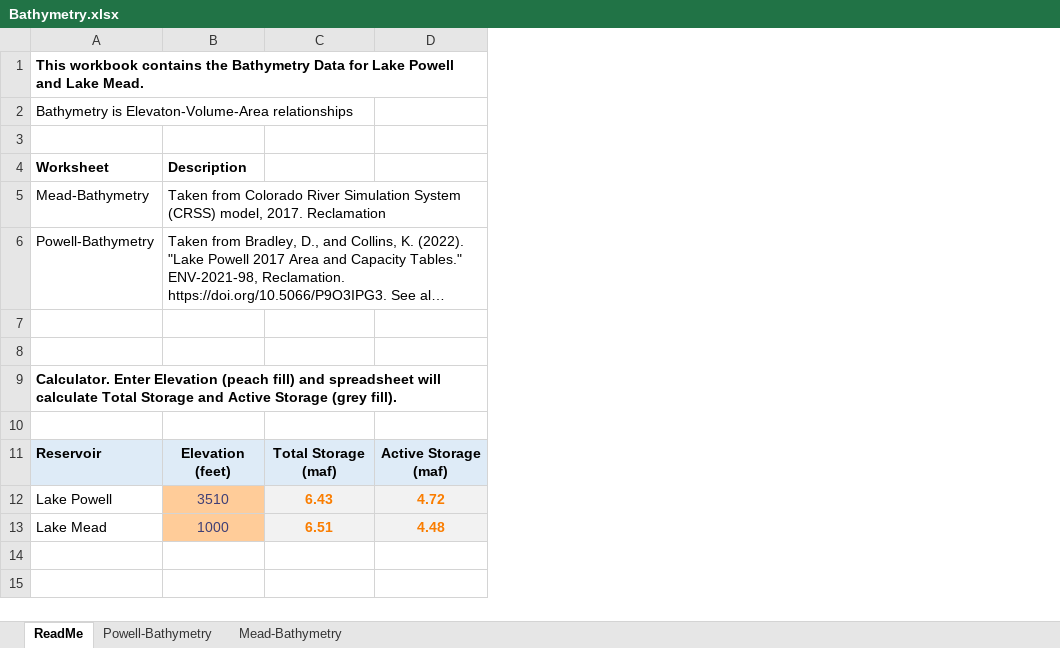
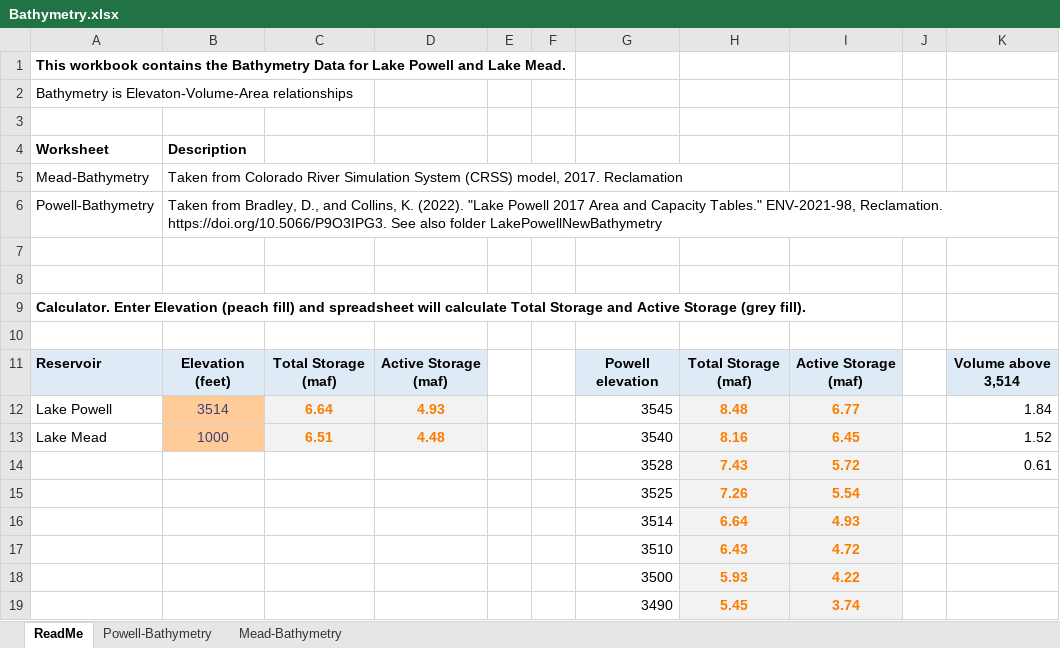
Before and after one commit to dzeke/ColoradoRiverCollaborate, an Excel workbook: AutoReadUSBRData/Bathymetry.xlsx, sheet ReadMe, drawn as a sheet; long unchanged cells end in …; values as stored, in another font and other column widths than the file's, no borders; removed rows and columns are numbered as before the commit, all else as after; the diff names each change by its address in the sheet, - before the commit and + after, or states it on an @@ line.

Commit message:
Tweaking sub Powell plot to show buffer volume

```diff
--- a/AutoReadUSBRData/Bathymetry.xlsx (sheet ReadMe)
+++ b/AutoReadUSBRData/Bathymetry.xlsx (sheet ReadMe)
+column E, empty
+column F, empty
+column G, row 11: Powell elevation; row 13: 3540
+column H, row 11: Total Storage (maf); row 13: 8.16
+column I, row 11: Active Storage (maf); row 13: 6.45
+column J, empty
+column K, row 11: Volume above 3,514; row 13: 1.52
-row 12: Lake Powell | 3510 | 6.43 | 4.72
+row 12: Lake Powell | 3514 | 6.64 | 4.93 |  |  | 3545 | 8.48 | 6.77 |  | 1.84
+row 14:  |  |  |  |  |  | 3528 | 7.43 | 5.72 |  | 0.61
+row 15:  |  |  |  |  |  | 3525 | 7.26 | 5.54
+row 16:  |  |  |  |  |  | 3514 | 6.64 | 4.93
+row 17:  |  |  |  |  |  | 3510 | 6.43 | 4.72
+row 18:  |  |  |  |  |  | 3500 | 5.93 | 4.22
+row 19:  |  |  |  |  |  | 3490 | 5.45 | 3.74
```
Also changed, not shown: AutoReadUSBRData/ReservoirElevationDefinitions.xlsx, 1 other file.
